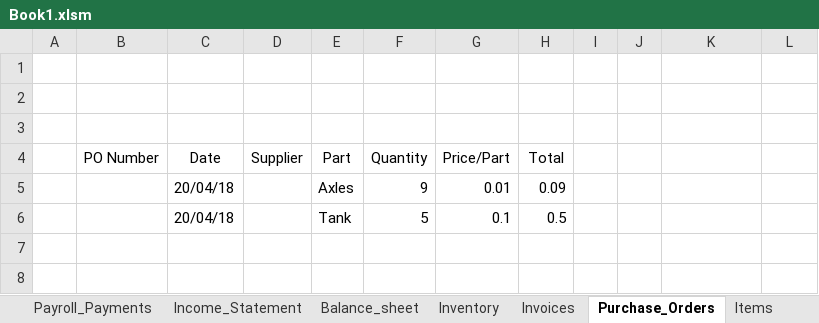
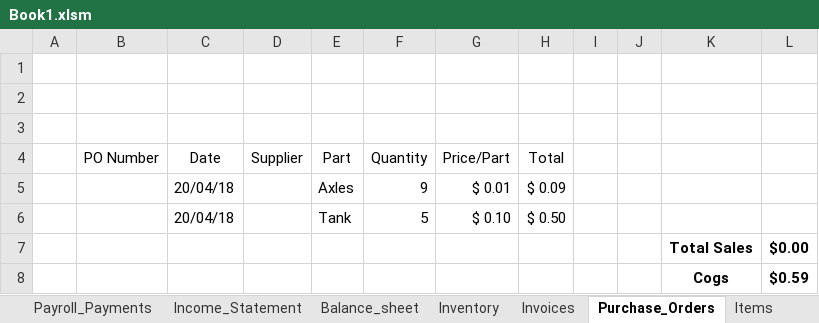
Before and after one commit to sidharthvaitha/TE566, an Excel workbook: Book1.xlsm, sheet Purchase_Orders, drawn as a sheet; values as stored, in another font and other column widths than the file's, no borders; charts and pictures not drawn; the diff names each change by its address in the sheet, - before the commit and + after, or states it on an @@ line.

```diff
--- a/Book1.xlsm (sheet Purchase_Orders)
+++ b/Book1.xlsm (sheet Purchase_Orders)
-G5 (Price/Part): 0.01
+G5 (Price/Part): $ 0.01
-H5 (Total): 0.09
+H5 (Total): $ 0.09
-G6 (Price/Part): 0.1
+G6 (Price/Part): $ 0.10
-H6 (Total): 0.5
+H6 (Total): $ 0.50
+row 7:  |  |  |  |  |  |  |  |  |  | Total Sales | $0.00
+row 8:  |  |  |  |  |  |  |  |  |  | Cogs | $0.59
```
Also changed, not shown: sheet Inventory, sheet Balance_sheet, sheet Payroll_Payments, sheet Invoices, sheet Customers, sheet Employees, 1 more sheet.
